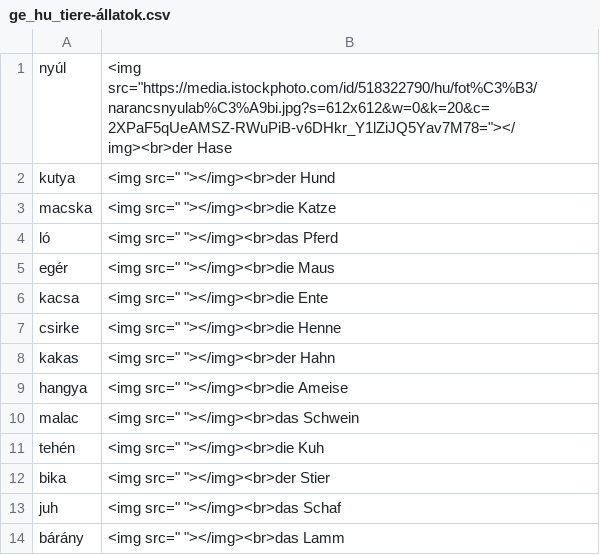
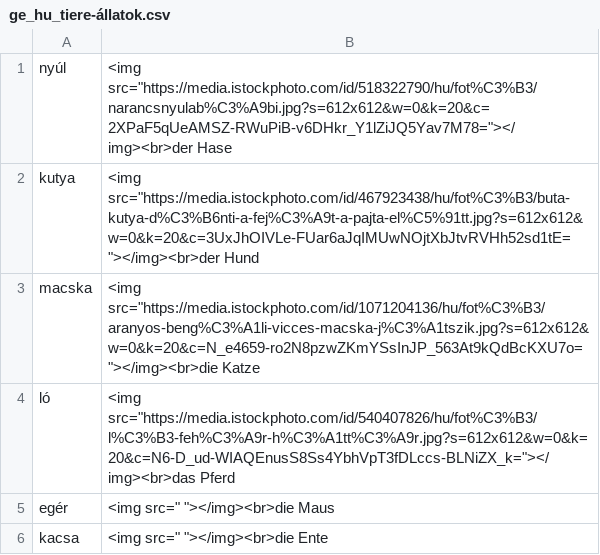
Before and after one commit to Felisha76/portfolio, a CSV file: cs_templates/ge_hu_tiere-állatok.csv, drawn as a sheet; only a part is shown; the shorter side is filled out with more unchanged rows.

Commit message:
pictures

```diff
--- a/cs_templates/ge_hu_tiere-állatok.csv
+++ b/cs_templates/ge_hu_tiere-állatok.csv
@@ -1,5 +1,5 @@
 nyúl,<img src="https://media.istockphoto.com/id/518322790/hu/fot%C3%B3/narancsnyulab%C3%A9bi.jpg?s=612x612&w=0&k=20&c=2XPaF5qUeAMSZ-RWuPiB-v6DHkr_Y1lZiJQ5Yav7M78="></img><br>der Hase
-kutya,<img src=" "></img><br>der Hund
-macska,<img src=" "></img><br>die Katze
-ló,<img src=" "></img><br>das Pferd
+kutya,<img src="https://media.istockphoto.com/id/467923438/hu/fot%C3%B3/buta-kutya-d%C3%B6nti-a-fej%C3%A9t-a-pajta-el%C5%91tt.jpg?s=612x612&w=0&k=20&c=3UxJhOIVLe-FUar6aJqIMUwNOjtXbJtvRVHh52sd1tE="></img><br>der Hund
+macska,<img src="https://media.istockphoto.com/id/1071204136/hu/fot%C3%B3/aranyos-beng%C3%A1li-vicces-macska-j%C3%A1tszik.jpg?s=612x612&w=0&k=20&c=N_e4659-ro2N8pzwZKmYSsInJP_563At9kQdBcKXU7o="></img><br>die Katze
+ló,<img src="https://media.istockphoto.com/id/540407826/hu/fot%C3%B3/l%C3%B3-feh%C3%A9r-h%C3%A1tt%C3%A9r.jpg?s=612x612&w=0&k=20&c=N6-D_ud-WIAQEnusS8Ss4YbhVpT3fDLccs-BLNiZX_k="></img><br>das Pferd
 egér,<img src=" "></img><br>die Maus
```
